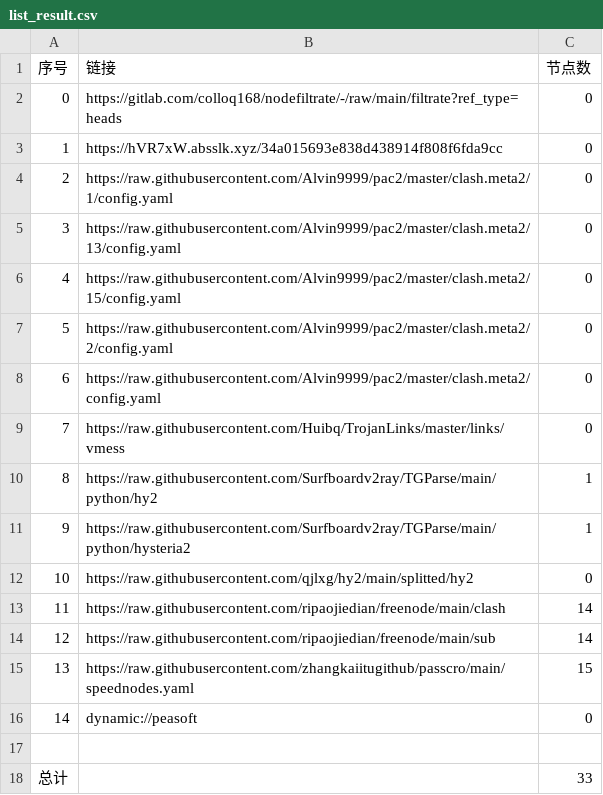
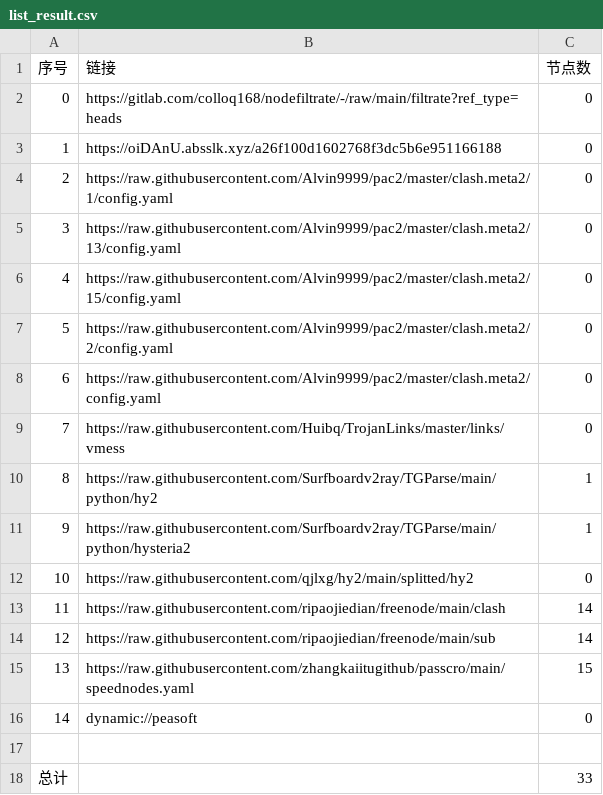
Before and after one commit to wenma77/AutoMergePublicNodes, a CSV file: list_result.csv, drawn as a sheet.

```diff
--- a/list_result.csv
+++ b/list_result.csv
@@ -2,3 +2,3 @@
 0,https://gitlab.com/colloq168/nodefiltrate/-/raw/main/filtrate?ref_type=heads,0
-1,https://hVR7xW.absslk.xyz/34a015693e838d438914f808f6fda9cc,0
+1,https://oiDAnU.absslk.xyz/a26f100d1602768f3dc5b6e951166188,0
 2,https://raw.githubusercontent.com/Alvin9999/pac2/master/clash.meta2/1/config.yaml,0
```
Also changed, not shown: 3 other files.
